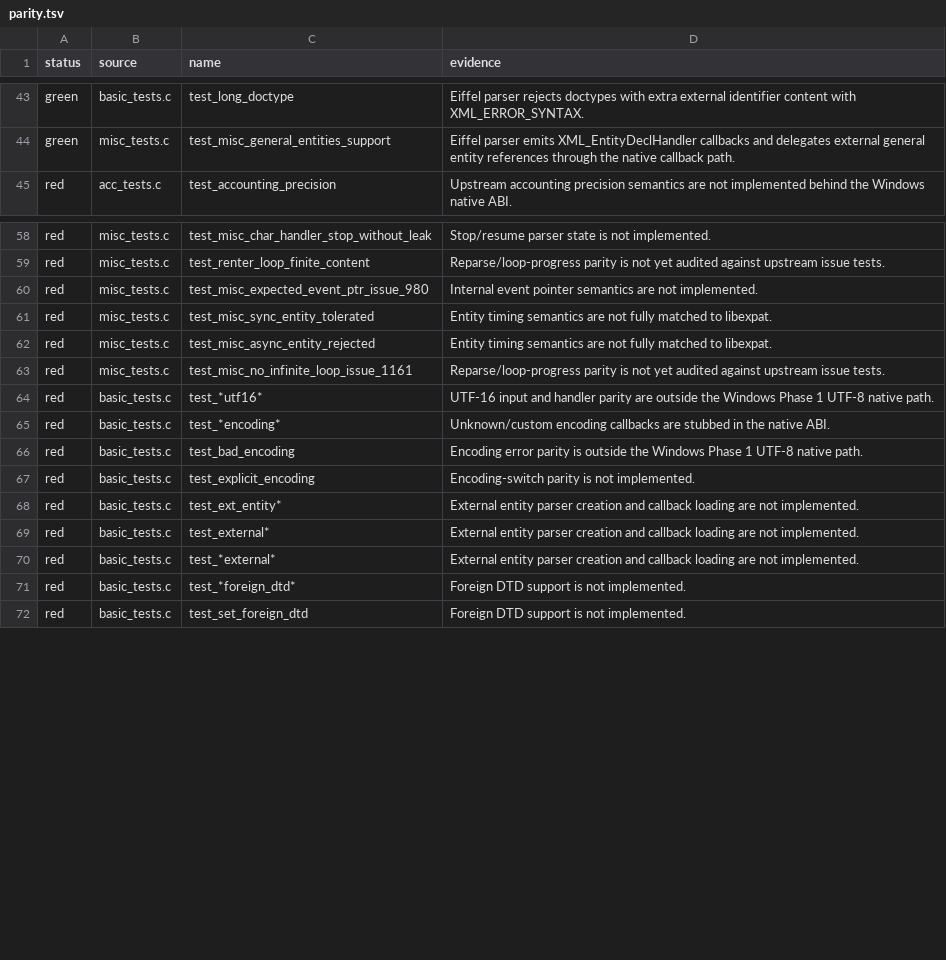
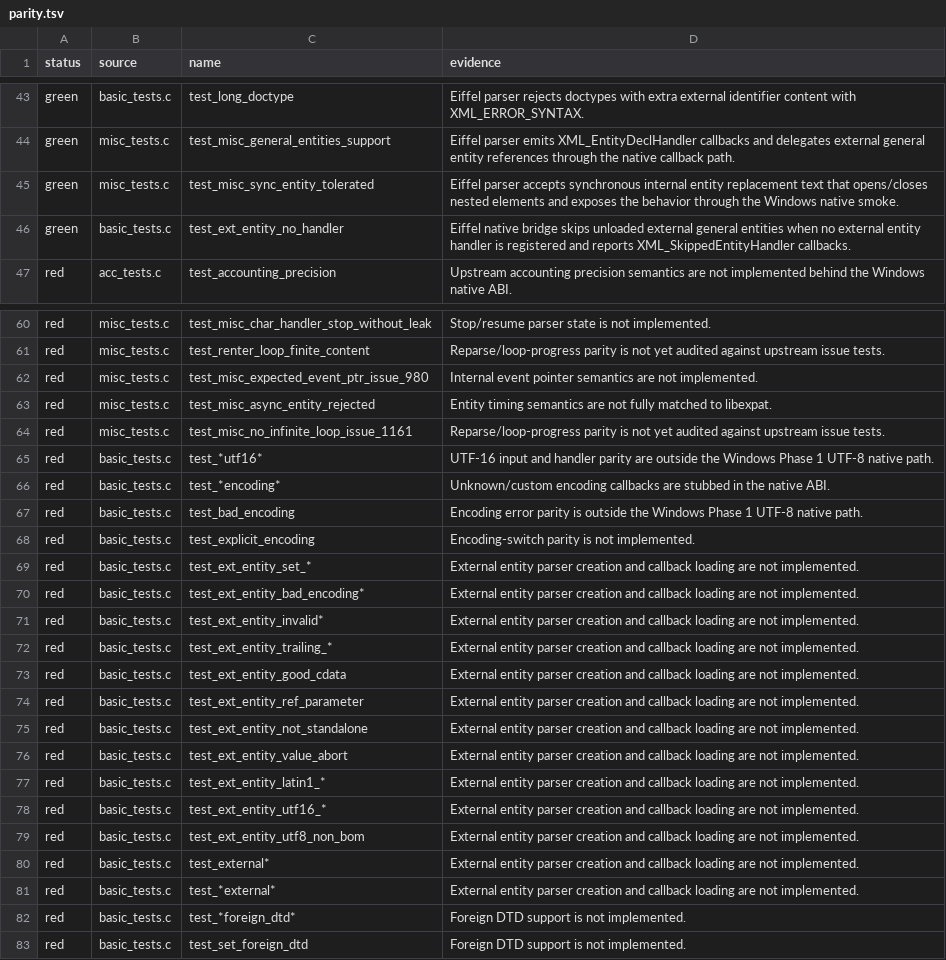
Before and after one commit to andersoxie/xpact, a TSV file: adapters/libexpat/parity.tsv, drawn as a sheet; only a part is shown, gaps mark what is left out.

```diff
--- a/adapters/libexpat/parity.tsv
+++ b/adapters/libexpat/parity.tsv
@@ -44,2 +44,4 @@ green	basic_tests.c	test_long_doctype	Eiffel parser rejects doctypes with extra
 green	misc_tests.c	test_misc_general_entities_support	Eiffel parser emits XML_EntityDeclHandler callbacks and delegates external general entity references through the native callback path.
+green	misc_tests.c	test_misc_sync_entity_tolerated	Eiffel parser accepts synchronous internal entity replacement text that opens/closes nested elements and exposes the behavior through the Windows native smoke.
+green	basic_tests.c	test_ext_entity_no_handler	Eiffel native bridge skips unloaded external general entities when no external entity handler is registered and reports XML_SkippedEntityHandler callbacks.
 red	acc_tests.c	test_accounting_precision	Upstream accounting precision semantics are not implemented behind the Windows native ABI.
@@ -60,3 +62,2 @@ red	misc_tests.c	test_renter_loop_finite_content	Reparse/loop-progress parity is
 red	misc_tests.c	test_misc_expected_event_ptr_issue_980	Internal event pointer semantics are not implemented.
-red	misc_tests.c	test_misc_sync_entity_tolerated	Entity timing semantics are not fully matched to libexpat.
 red	misc_tests.c	test_misc_async_entity_rejected	Entity timing semantics are not fully matched to libexpat.
@@ -67,3 +68,13 @@ red	basic_tests.c	test_bad_encoding	Encoding error parity is outside the Windows
 red	basic_tests.c	test_explicit_encoding	Encoding-switch parity is not implemented.
-red	basic_tests.c	test_ext_entity*	External entity parser creation and callback loading are not implemented.
+red	basic_tests.c	test_ext_entity_set_*	External entity parser creation and callback loading are not implemented.
+red	basic_tests.c	test_ext_entity_bad_encoding*	External entity parser creation and callback loading are not implemented.
+red	basic_tests.c	test_ext_entity_invalid*	External entity parser creation and callback loading are not implemented.
+red	basic_tests.c	test_ext_entity_trailing_*	External entity parser creation and callback loading are not implemented.
+red	basic_tests.c	test_ext_entity_good_cdata	External entity parser creation and callback loading are not implemented.
+red	basic_tests.c	test_ext_entity_ref_parameter	External entity parser creation and callback loading are not implemented.
+red	basic_tests.c	test_ext_entity_not_standalone	External entity parser creation and callback loading are not implemented.
+red	basic_tests.c	test_ext_entity_value_abort	External entity parser creation and callback loading are not implemented.
+red	basic_tests.c	test_ext_entity_latin1_*	External entity parser creation and callback loading are not implemented.
+red	basic_tests.c	test_ext_entity_utf16_*	External entity parser creation and callback loading are not implemented.
+red	basic_tests.c	test_ext_entity_utf8_non_bom	External entity parser creation and callback loading are not implemented.
 red	basic_tests.c	test_external*	External entity parser creation and callback loading are not implemented.
```
Also changed, not shown: adapters/libexpat/expected-failures.tsv, 12 other files.
